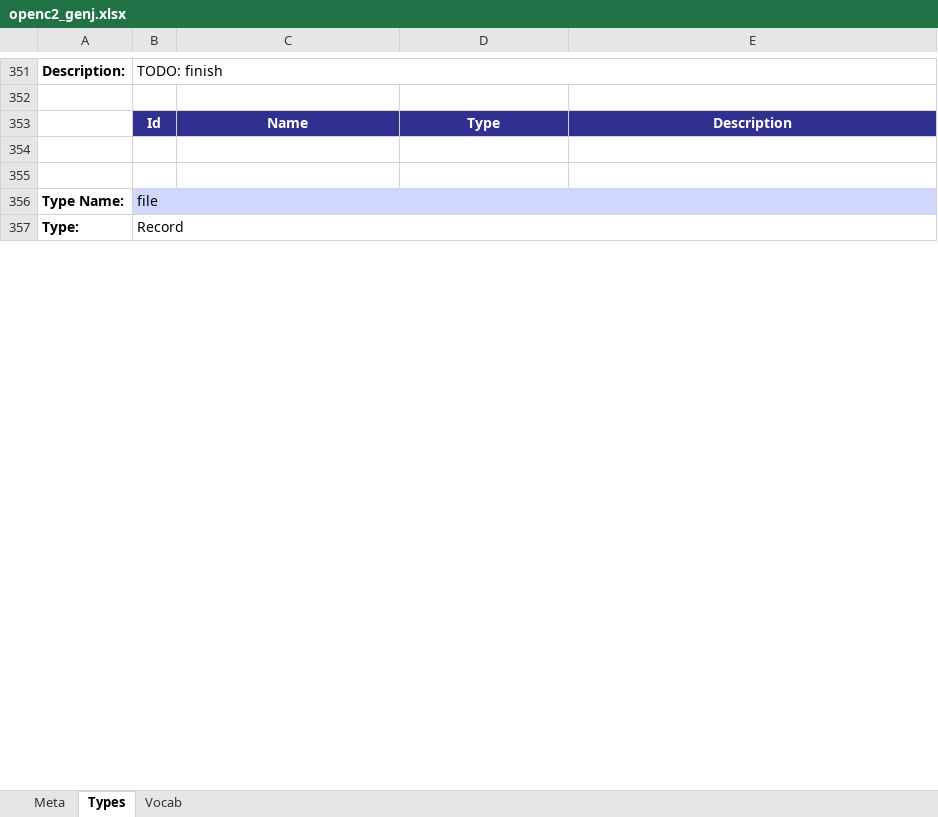
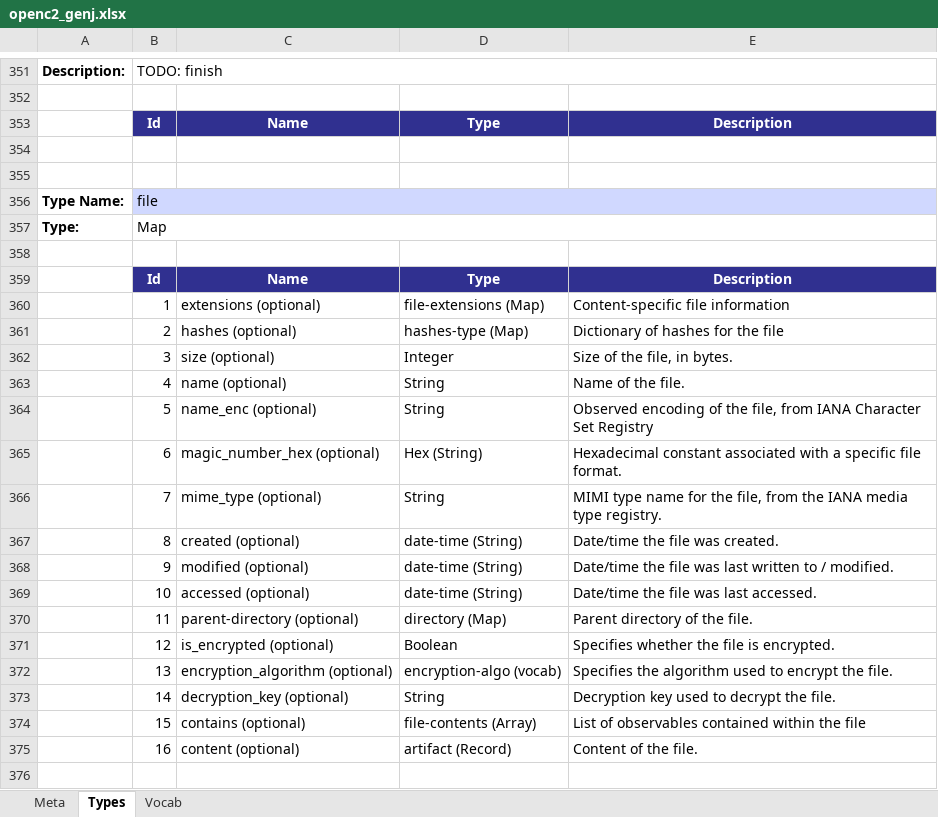
Before and after one commit to oasis-open/openc2-jadn-software, an Excel workbook: schema_gen/openc2_genj.xlsx, sheet Types, drawn as a sheet; only a part is shown, gaps mark what is left out; values as stored, in another font and other column widths than the file's, no borders; removed rows and columns are numbered as before the commit, all else as after; the diff covers the shown part only; the diff names each change by its address in the sheet, - before the commit and + after, or states it on an @@ line.

```diff
--- a/schema_gen/openc2_genj.xlsx (sheet Types)
+++ b/schema_gen/openc2_genj.xlsx (sheet Types)
+row 357: Type: | Map
-row 358: Type: | Record
+row 358: (empty)
-B357:E357 merged
+row 359:  | Id | Name | Type | Description
+row 360:  | 1 | extensions (optional) | file-extensions (Map) | Content-specific file information
+row 361:  | 2 | hashes (optional) | hashes-type (Map) | Dictionary of hashes for the file
+row 362:  | 3 | size (optional) | Integer | Size of the file, in bytes.
+row 363:  | 4 | name (optional) | String | Name of the file.
+row 364:  | 5 | name_enc (optional) | String | Observed encoding of the file, from IANA Character Set Registry
+row 365:  | 6 | magic_number_hex (optional) | Hex (String) | Hexadecimal constant associated with a specific file format.
+row 366:  | 7 | mime_type (optional) | String | MIMI type name for the file, from the IANA media type registry.
+row 367:  | 8 | created (optional) | date-time (String) | Date/time the file was created.
+row 368:  | 9 | modified (optional) | date-time (String) | Date/time the file was last written to / modified.
+row 369:  | 10 | accessed (optional) | date-time (String) | Date/time the file was last accessed.
+row 370:  | 11 | parent-directory (optional) | directory (Map) | Parent directory of the file.
+row 371:  | 12 | is_encrypted (optional) | Boolean | Specifies whether the file is encrypted.
+row 372:  | 13 | encryption_algorithm (optional) | encryption-algo (vocab) | Specifies the algorithm used to encrypt the file.
+row 373:  | 14 | decryption_key (optional) | String | Decryption key used to decrypt the file.
+row 374:  | 15 | contains (optional) | file-contents (Array) | List of observables contained within the file
+row 375:  | 16 | content (optional) | artifact (Record) | Content of the file.
+row 376: (empty)
```
Also changed, not shown: 93 added rows, 4 removed rows, 12 edited cells and merged cells elsewhere in this sheet, sheet Vocab, sheet Meta, 17 other files.
